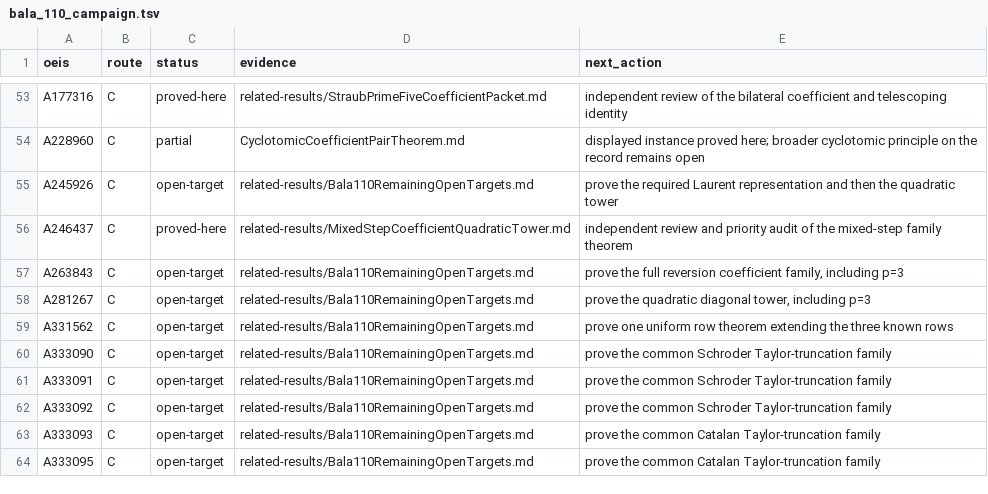
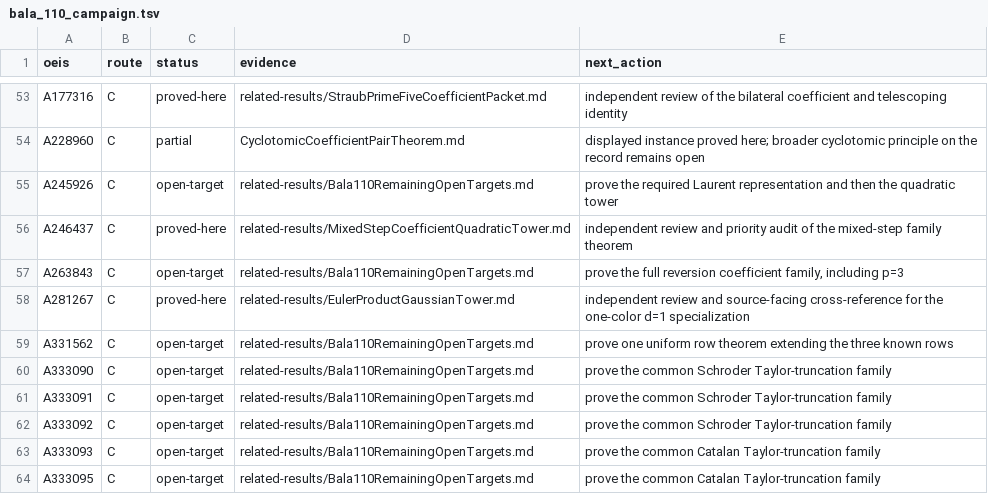
Before and after one commit to rbajaj5/a183068-supercongruence, a TSV file: data/bala_110_campaign.tsv, drawn as a sheet; only a part is shown, gaps mark what is left out.

Commit message:
Close A281267 by Euler-product specialization

```diff
--- a/data/bala_110_campaign.tsv
+++ b/data/bala_110_campaign.tsv
@@ -57,3 +57,3 @@ A246437	C	proved-here	related-results/MixedStepCoefficientQuadraticTower.md	inde
 A263843	C	open-target	related-results/Bala110RemainingOpenTargets.md	prove the full reversion coefficient family, including p=3
-A281267	C	open-target	related-results/Bala110RemainingOpenTargets.md	prove the quadratic diagonal tower, including p=3
+A281267	C	proved-here	related-results/EulerProductGaussianTower.md	independent review and source-facing cross-reference for the one-color d=1 specialization
 A331562	C	open-target	related-results/Bala110RemainingOpenTargets.md	prove one uniform row theorem extending the three known rows
```
Also changed, not shown: 8 other files.
